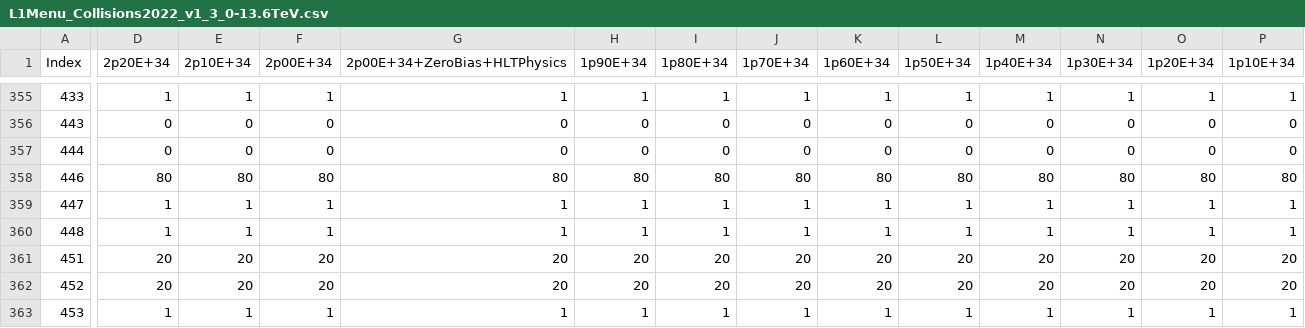
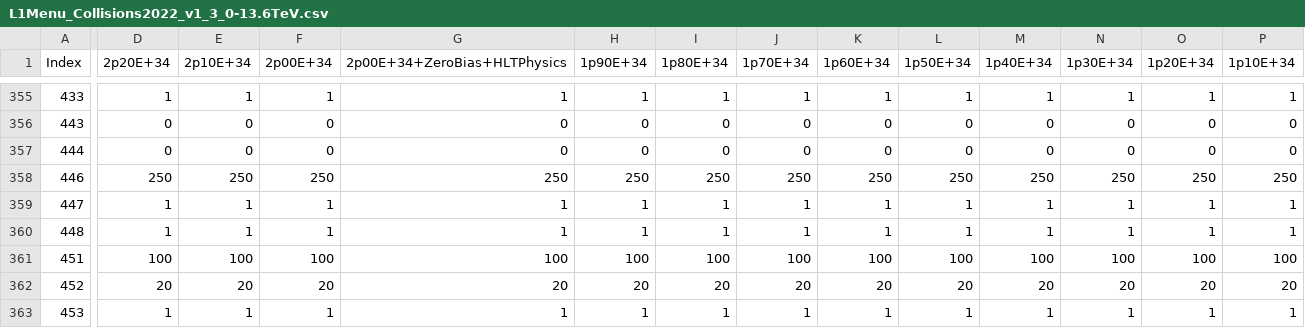
Before and after one commit to cms-l1-dpg/L1MenuRun3, a CSV file: official/L1Menu_Collisions2022_v1_3_0/PrescaleTable/L1Menu_Collisions2022_v1_3_0-13.6TeV.csv, drawn as a sheet; only a part is shown, gaps mark what is left out; the diff covers the shown part only; the diff names each change by its address in the sheet, - before the commit and + after, or states it on an @@ line.

Commit message:
Add files via upload

```diff
--- a/official/L1Menu_Collisions2022_v1_3_0/PrescaleTable/L1Menu_Collisions2022_v1_3_0-13.6TeV.csv
+++ b/official/L1Menu_Collisions2022_v1_3_0/PrescaleTable/L1Menu_Collisions2022_v1_3_0-13.6TeV.csv
-D358 (2p20E+34): 80
+D358 (2p20E+34): 250
-E358 (2p10E+34): 80
+E358 (2p10E+34): 250
-F358 (2p00E+34): 80
+F358 (2p00E+34): 250
-G358 (2p00E+34+ZeroBias+HLTPhysics): 80
+G358 (2p00E+34+ZeroBias+HLTPhysics): 250
-H358 (1p90E+34): 80
+H358 (1p90E+34): 250
-I358 (1p80E+34): 80
+I358 (1p80E+34): 250
-J358 (1p70E+34): 80
+J358 (1p70E+34): 250
-K358 (1p60E+34): 80
+K358 (1p60E+34): 250
-L358 (1p50E+34): 80
+L358 (1p50E+34): 250
-M358 (1p40E+34): 80
+M358 (1p40E+34): 250
-N358 (1p30E+34): 80
+N358 (1p30E+34): 250
-O358 (1p20E+34): 80
+O358 (1p20E+34): 250
-P358 (1p10E+34): 80
+P358 (1p10E+34): 250
-D361 (2p20E+34): 20
+D361 (2p20E+34): 100
-E361 (2p10E+34): 20
+E361 (2p10E+34): 100
-F361 (2p00E+34): 20
+F361 (2p00E+34): 100
-G361 (2p00E+34+ZeroBias+HLTPhysics): 20
+G361 (2p00E+34+ZeroBias+HLTPhysics): 100
-H361 (1p90E+34): 20
+H361 (1p90E+34): 100
-I361 (1p80E+34): 20
+I361 (1p80E+34): 100
-J361 (1p70E+34): 20
+J361 (1p70E+34): 100
-K361 (1p60E+34): 20
+K361 (1p60E+34): 100
-L361 (1p50E+34): 20
+L361 (1p50E+34): 100
-M361 (1p40E+34): 20
+M361 (1p40E+34): 100
-N361 (1p30E+34): 20
+N361 (1p30E+34): 100
-O361 (1p20E+34): 20
+O361 (1p20E+34): 100
-P361 (1p10E+34): 20
+P361 (1p10E+34): 100
```
Also changed, not shown: 10 edited cells elsewhere in this file.
